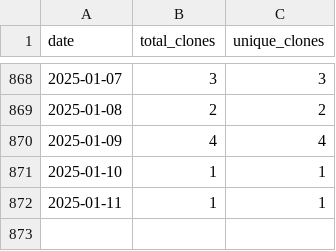
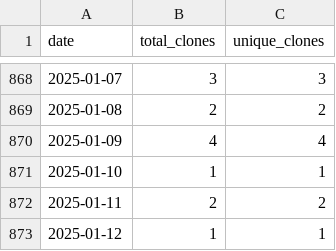
Before and after one commit to wumphlett/repostats, a CSV file: .traffic/clones.csv, drawn as a sheet; only a part is shown, gaps mark what is left out.

Commit message:
Updating repository traffic

```diff
--- a/.traffic/clones.csv
+++ b/.traffic/clones.csv
@@ -871,2 +871,3 @@ date,total_clones,unique_clones
 2025-01-10,1,1
-2025-01-11,1,1
+2025-01-11,2,2
+2025-01-12,1,1
```
Also changed, not shown: .traffic/views.csv, 3 other files.
